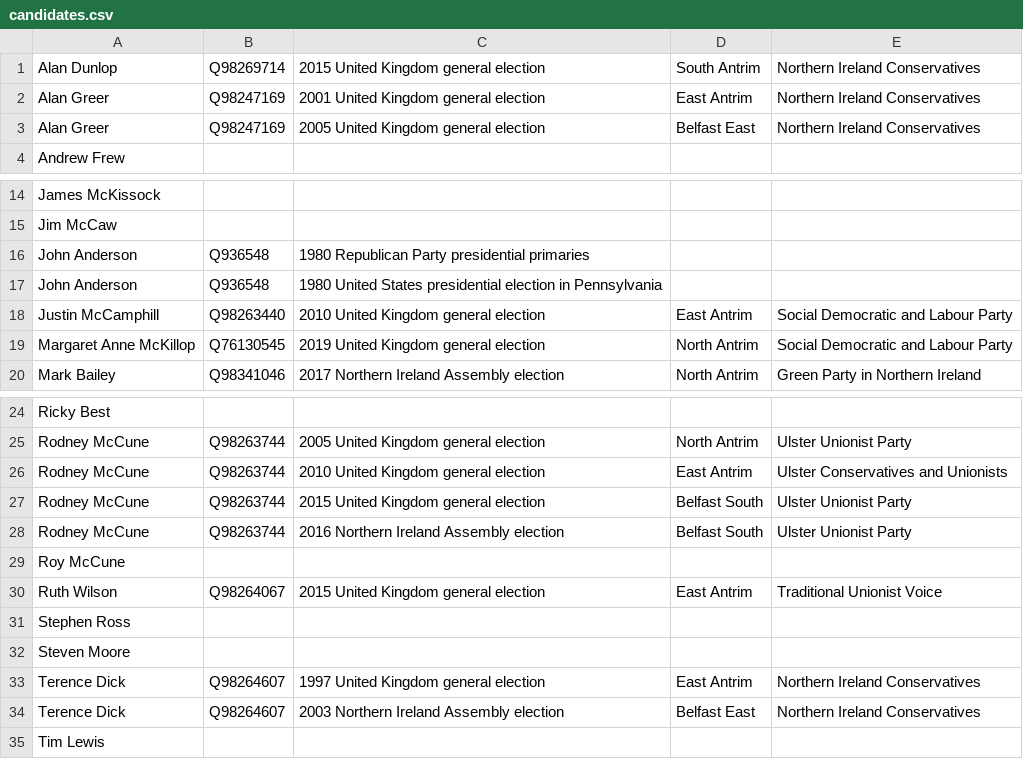
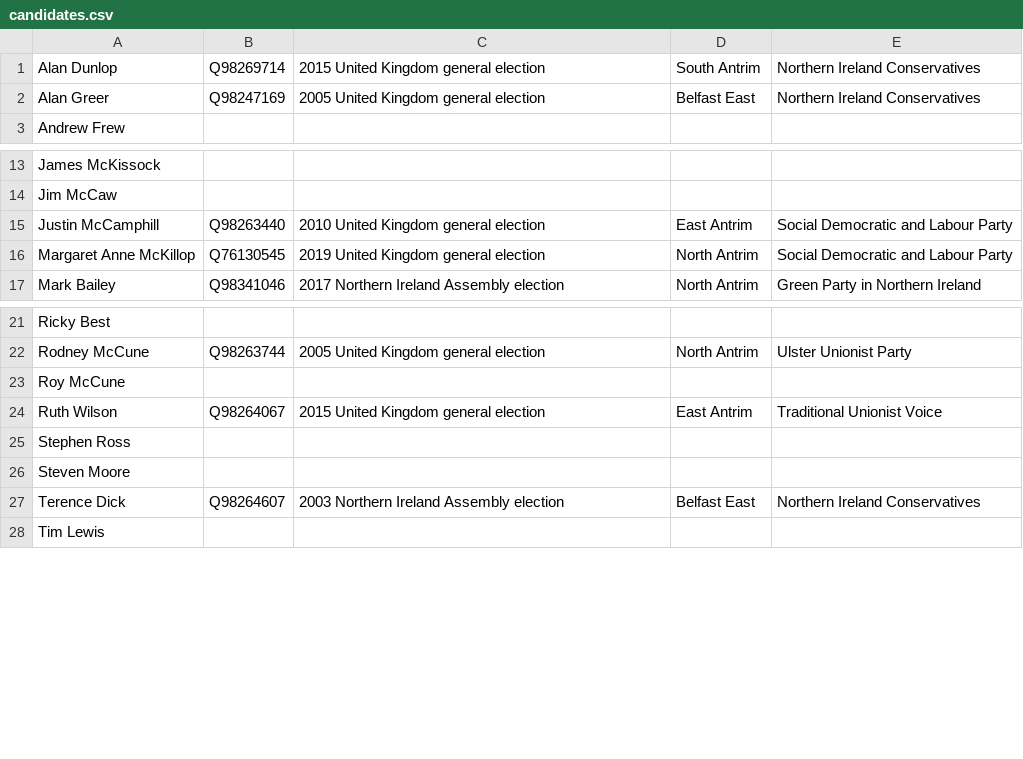
Before and after one commit to tmtmtmtm/ni-assembly-east-antrim-wikipedia, a CSV file: candidates.csv, drawn as a sheet; only a part is shown, gaps mark what is left out; the diff names each change by its address in the sheet, - before the commit and + after, or states it on an @@ line.

Commit message:
Remove unwanted reconciliations

```diff
--- a/candidates.csv
+++ b/candidates.csv
-row 2: Alan Greer | Q98247169 | 2001 United Kingdom general election | East Antrim | Northern Ireland Conservatives
-row 16: John Anderson | Q936548 | 1980 Republican Party presidential primaries
-row 17: John Anderson | Q936548 | 1980 United States presidential election in Pennsylvania
-row 26: Rodney McCune | Q98263744 | 2010 United Kingdom general election | East Antrim | Ulster Conservatives and Unionists
-row 27: Rodney McCune | Q98263744 | 2015 United Kingdom general election | Belfast South | Ulster Unionist Party
-row 28: Rodney McCune | Q98263744 | 2016 Northern Ireland Assembly election | Belfast South | Ulster Unionist Party
-row 33: Terence Dick | Q98264607 | 1997 United Kingdom general election | East Antrim | Northern Ireland Conservatives
```
